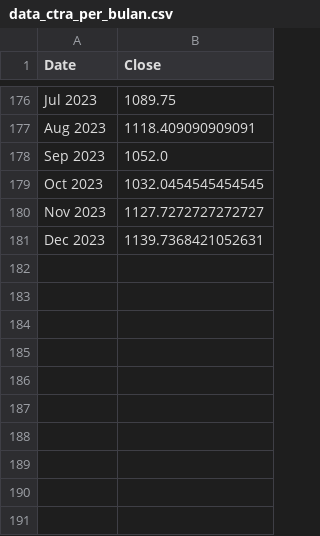
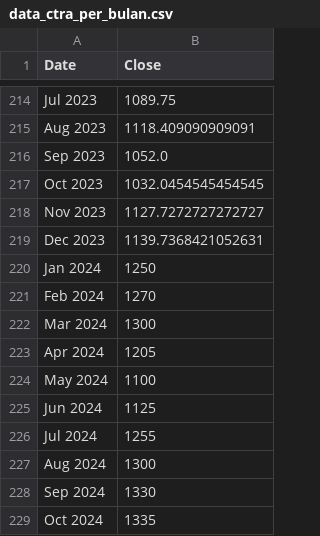
Before and after one commit to StockPredBangkit22024/MachineLearning, a CSV file: Dataset/20 Stocks Dataset/Monthly Dataset/data_ctra_per_bulan.csv, drawn as a sheet; only a part is shown, gaps mark what is left out; the diff covers the shown part only.

```diff
--- a/Dataset/20 Stocks Dataset/Monthly Dataset/data_ctra_per_bulan.csv
+++ b/Dataset/20 Stocks Dataset/Monthly Dataset/data_ctra_per_bulan.csv
@@ -181 +219,11 @@ Nov 2023,1127.7272727272727
 Dec 2023,1139.7368421052631
+Jan 2024,1250
+Feb 2024,1270
+Mar 2024,1300
+Apr 2024,1205
+May 2024,1100
+Jun 2024,1125
+Jul 2024,1255
+Aug 2024,1300
+Sep 2024,1330
+Oct 2024,1335
```
Also changed, not shown: 38 added rows elsewhere in this file, Dataset/20 Stocks Dataset/Monthly Dataset/data_epmt_per_bulan.csv, Dataset/20 Stocks Dataset/Monthly Dataset/data_icbp_per_bulan.csv, 22 other files.
